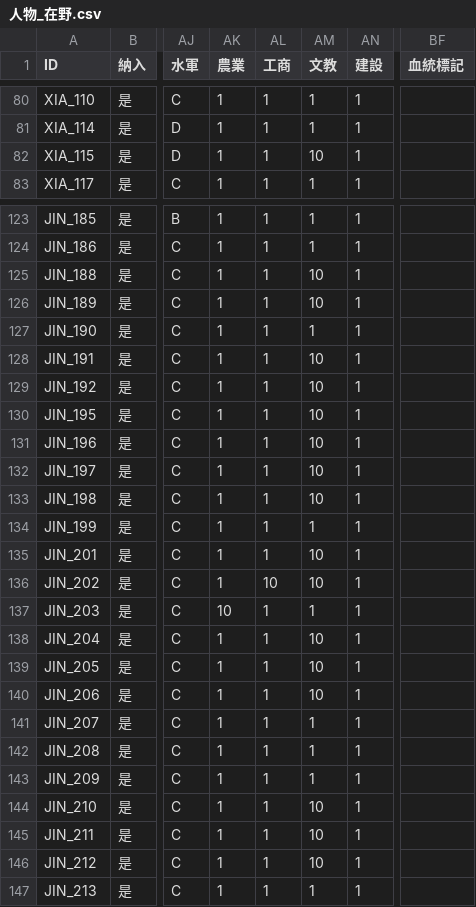
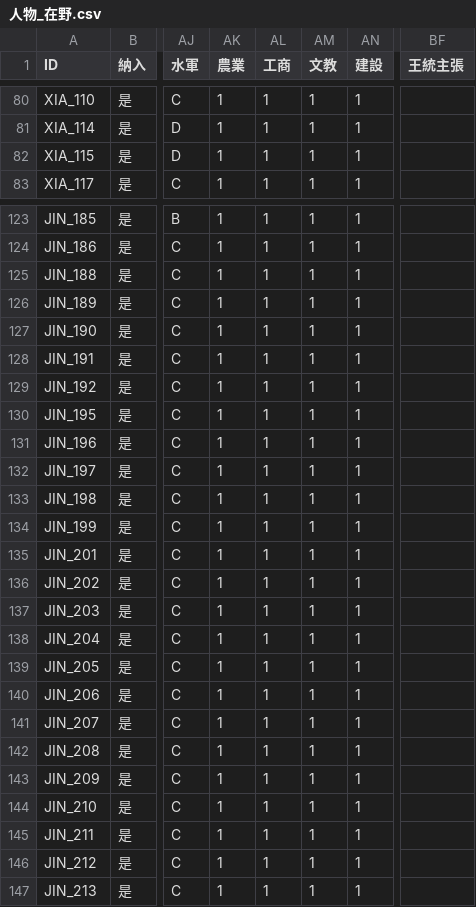
Before and after one commit to maybe-su/xcj4-public, a CSV file: people/人物_在野.csv, drawn as a sheet; only a part is shown, gaps mark what is left out; the diff covers the shown part only; the diff names each change by its address in the sheet, - before the commit and + after, or states it on an @@ line.

```diff
--- a/people/人物_在野.csv
+++ b/people/人物_在野.csv
-BF1: 血統標記
+BF1: 王統主張
-AM82 (文教): 10
+AM82 (文教): 1
-AM125:AM126 (文教): 10
+AM125:AM126 (文教): 1
-AM128:AM133 (文教): 10
+AM128:AM133 (文教): 1
-AM135:AM136 (文教): 10
+AM135:AM136 (文教): 1
-AL136 (工商): 10
+AL136 (工商): 1
-AK137 (農業): 10
+AK137 (農業): 1
-AM138:AM140 (文教): 10
+AM138:AM140 (文教): 1
-AM144:AM146 (文教): 10
+AM144:AM146 (文教): 1
```
Also changed, not shown: 31 edited cells elsewhere in this file, people/人物_宋.csv, people/人物_日本擴張版.csv, 10 other files.
